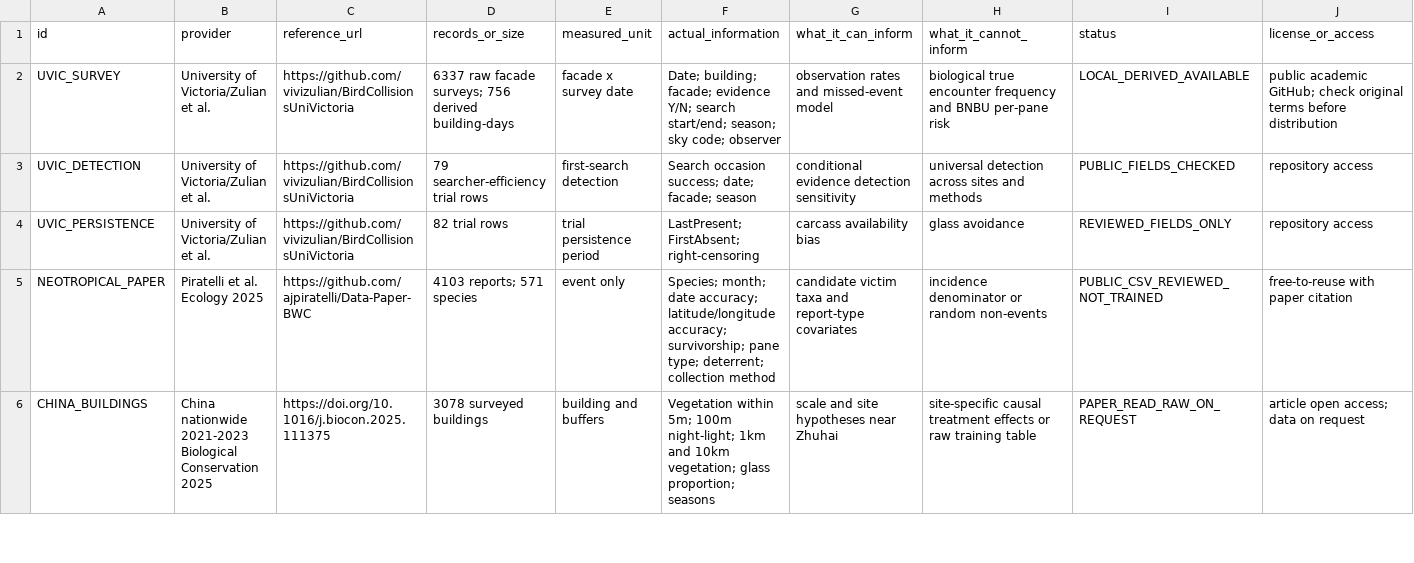
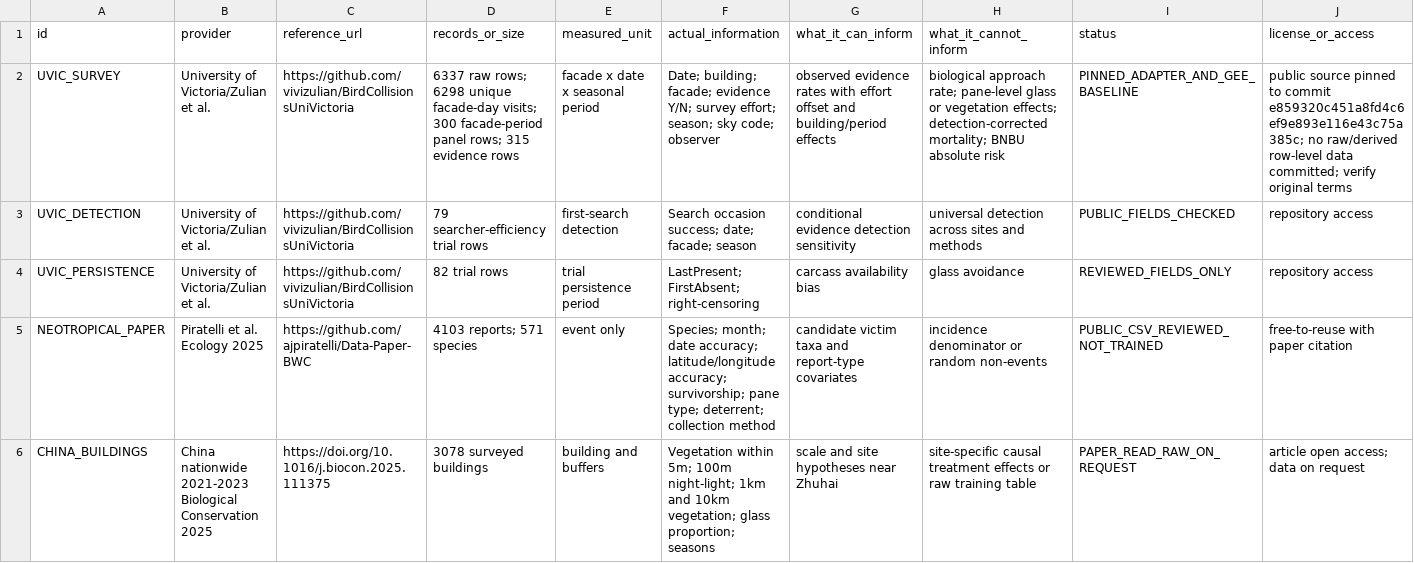
Before and after one commit to starright00631-dev/bird, a CSV file: docs/data_registry.csv, drawn as a sheet; only a part is shown; the diff names each change by its address in the sheet, - before the commit and + after, or states it on an @@ line.

Commit message:
Add pinned UVic facade panel and effort-offset GEE baseline

```diff
--- a/docs/data_registry.csv
+++ b/docs/data_registry.csv
-D2 (records_or_size): 6337 raw facade surveys; 756 derived building-days
+D2 (records_or_size): 6337 raw rows; 6298 unique facade-day visits; 300 facade-period panel rows; 315 evidence rows
-E2 (measured_unit): facade x survey date
+E2 (measured_unit): facade x date x seasonal period
-F2 (actual_information): …evidence Y/N; search start/end; season; sky…
+F2 (actual_information): …evidence Y/N; survey effort; season; sky…
-G2 (what_it_can_inform): observation rates and missed-event model
+G2 (what_it_can_inform): observed evidence rates with effort offset and building/period effects
-H2 (what_it_cannot_inform): biological true encounter frequency and BNBU per-pane risk
+H2 (what_it_cannot_inform): biological approach rate; pane-level glass or vegetation effects; detection-corrected mortality; BNBU absolute risk
-I2 (status): LOCAL_DERIVED_AVAILABLE
+I2 (status): PINNED_ADAPTER_AND_GEE_BASELINE
-J2 (license_or_access): public academic GitHub; check original terms before distribution
+J2 (license_or_access): public source pinned to commit e859320c451a8fd4c6ef9e893e116e43c75a385c; no raw/derived row-level data committed; verify original terms
```
Also changed, not shown: 9 other files.
